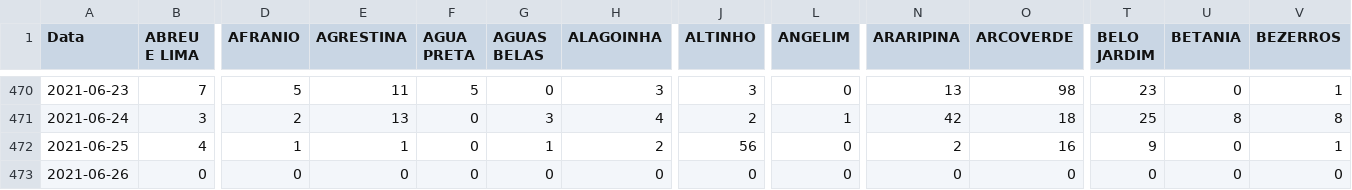
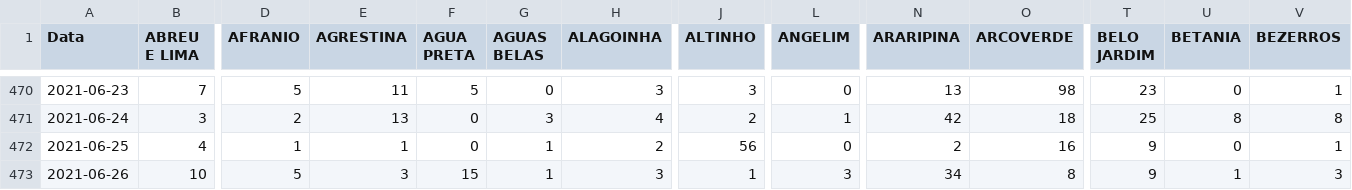
Before and after one commit to edneide/covid-19_Pernambuco, a CSV file: novos_casos_PE.csv, drawn as a sheet; only a part is shown, gaps mark what is left out; the diff covers the shown part only; the diff names each change by its address in the sheet, - before the commit and + after, or states it on an @@ line.

```diff
--- a/novos_casos_PE.csv
+++ b/novos_casos_PE.csv
-B473 (ABREU E LIMA): 0
+B473 (ABREU E LIMA): 10
-D473 (AFRANIO): 0
+D473 (AFRANIO): 5
-E473 (AGRESTINA): 0
+E473 (AGRESTINA): 3
-F473 (AGUA PRETA): 0
+F473 (AGUA PRETA): 15
-G473 (AGUAS BELAS): 0
+G473 (AGUAS BELAS): 1
-H473 (ALAGOINHA): 0
+H473 (ALAGOINHA): 3
-J473 (ALTINHO): 0
+J473 (ALTINHO): 1
-L473 (ANGELIM): 0
+L473 (ANGELIM): 3
-N473 (ARARIPINA): 0
+N473 (ARARIPINA): 34
-O473 (ARCOVERDE): 0
+O473 (ARCOVERDE): 8
-T473 (BELO JARDIM): 0
+T473 (BELO JARDIM): 9
-U473 (BETANIA): 0
+U473 (BETANIA): 1
-V473 (BEZERROS): 0
+V473 (BEZERROS): 3
```
Also changed, not shown: 110 edited cells elsewhere in this file, novos_obitos_pe.csv, total_cases_PE.csv, 1 other file.
